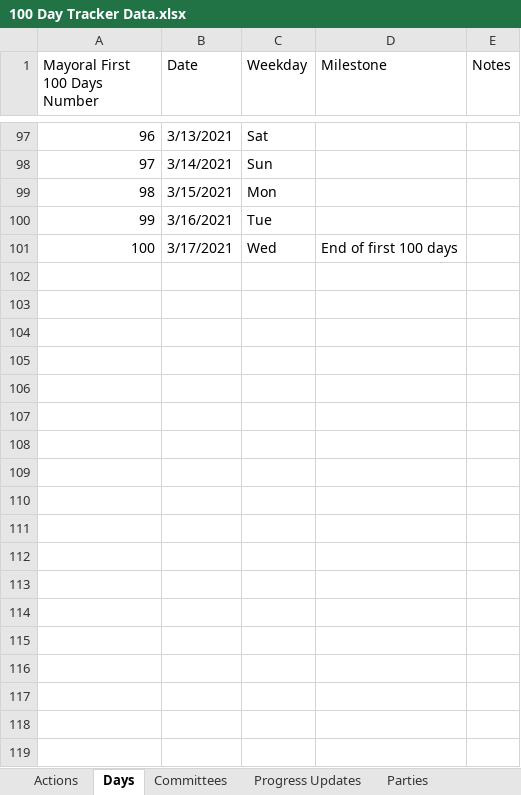
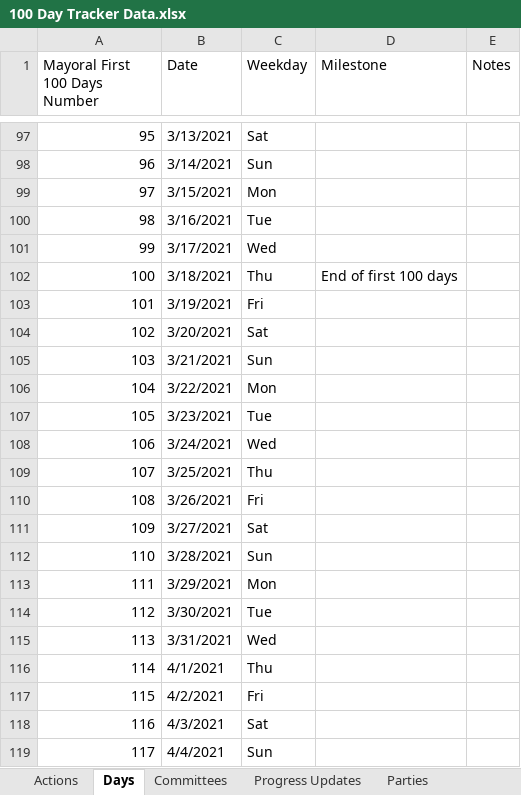
Before and after one commit to city-of-baltimore/transition-agenda, an Excel workbook: data/100 Day Tracker Data.xlsx, sheet Days, drawn as a sheet; only a part is shown, gaps mark what is left out; values as stored, in another font and other column widths than the file's, no cell formats; charts and pictures not drawn; the diff covers the shown part only; the diff names each change by its address in the sheet, - before the commit and + after, or states it on an @@ line.

Commit message:
Updating tracker data for week of 3/23

```diff
--- a/data/100 Day Tracker Data.xlsx (sheet Days)
+++ b/data/100 Day Tracker Data.xlsx (sheet Days)
@@ column A (Mayoral First 100 Days Number) renumbered between rows 2 and 101 @@
-D101 (Milestone): End of first 100 days
+D101 (Milestone): (empty)
+row 102: 100 | 3/18/2021 | Thu | End of first 100 days
+row 103: 101 | 3/19/2021 | Fri
+row 104: 102 | 3/20/2021 | Sat
+row 105: 103 | 3/21/2021 | Sun
+row 106: 104 | 3/22/2021 | Mon
+row 107: 105 | 3/23/2021 | Tue
+row 108: 106 | 3/24/2021 | Wed
+row 109: 107 | 3/25/2021 | Thu
+row 110: 108 | 3/26/2021 | Fri
+row 111: 109 | 3/27/2021 | Sat
+row 112: 110 | 3/28/2021 | Sun
+row 113: 111 | 3/29/2021 | Mon
+row 114: 112 | 3/30/2021 | Tue
+row 115: 113 | 3/31/2021 | Wed
+row 116: 114 | 4/1/2021 | Thu
+row 117: 115 | 4/2/2021 | Fri
+row 118: 116 | 4/3/2021 | Sat
+row 119: 117 | 4/4/2021 | Sun
```
Also changed, not shown: 271 added rows elsewhere in this sheet, sheet Actions, cell formats, 3 other files.
